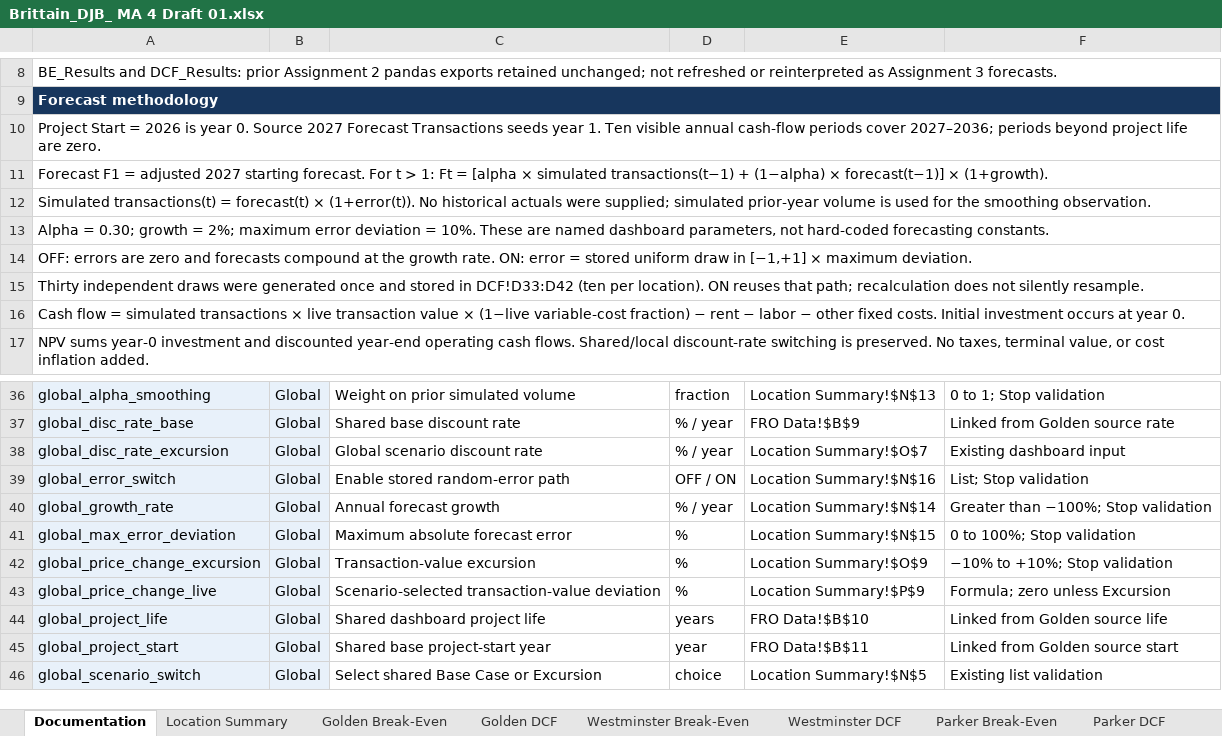
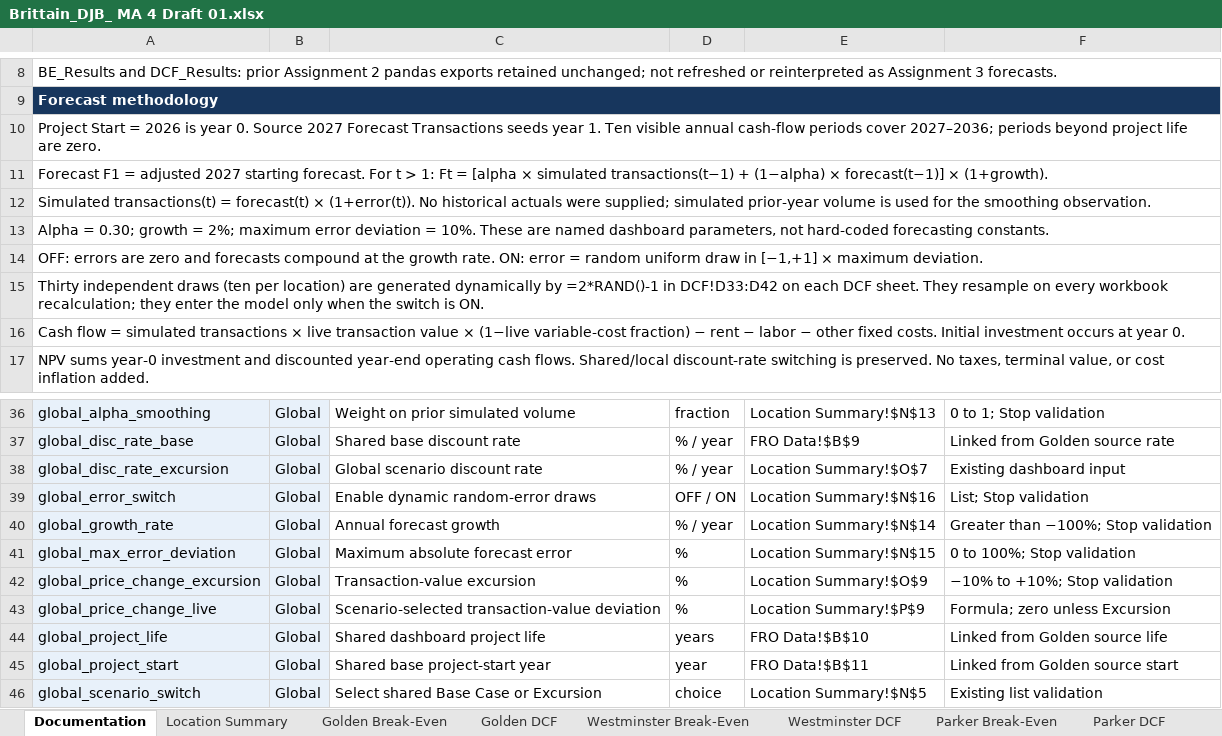
Before and after one commit to dalejbrittain/BI-5050-001-Fall-2026, an Excel workbook: Week 4/Assignment/Brittain_DJB_ MA 4 Draft 01.xlsx, sheet Documentation, drawn as a sheet; only a part is shown, gaps mark what is left out; values as stored, in another font and other column widths than the file's, no borders; the diff names each change by its address in the sheet, - before the commit and + after, or states it on an @@ line.

```diff
--- a/Week 4/Assignment/Brittain_DJB_ MA 4 Draft 01.xlsx (sheet Documentation)
+++ b/Week 4/Assignment/Brittain_DJB_ MA 4 Draft 01.xlsx (sheet Documentation)
-A14: …error = stored uniform draw…
+A14: …error = random uniform draw…
-A15: …independent draws were generated once and stored in DCF!D33:D42 (ten per location). ON reuses that path; recalculation does not silently resample.
+A15: …independent draws (ten per location) are generated dynamically by =2*RAND()-1 in DCF!D33:D42 on each DCF sheet. They resample on every workbook recalculation; they enter the model only when the switch is ON.
-C39: Enable stored random-error path
+C39: Enable dynamic random-error draws
```
Also changed, not shown: sheet Parker DCF, sheet Golden DCF, sheet Westminster DCF, sheet Location Summary, charts or pictures, 11 other files.
